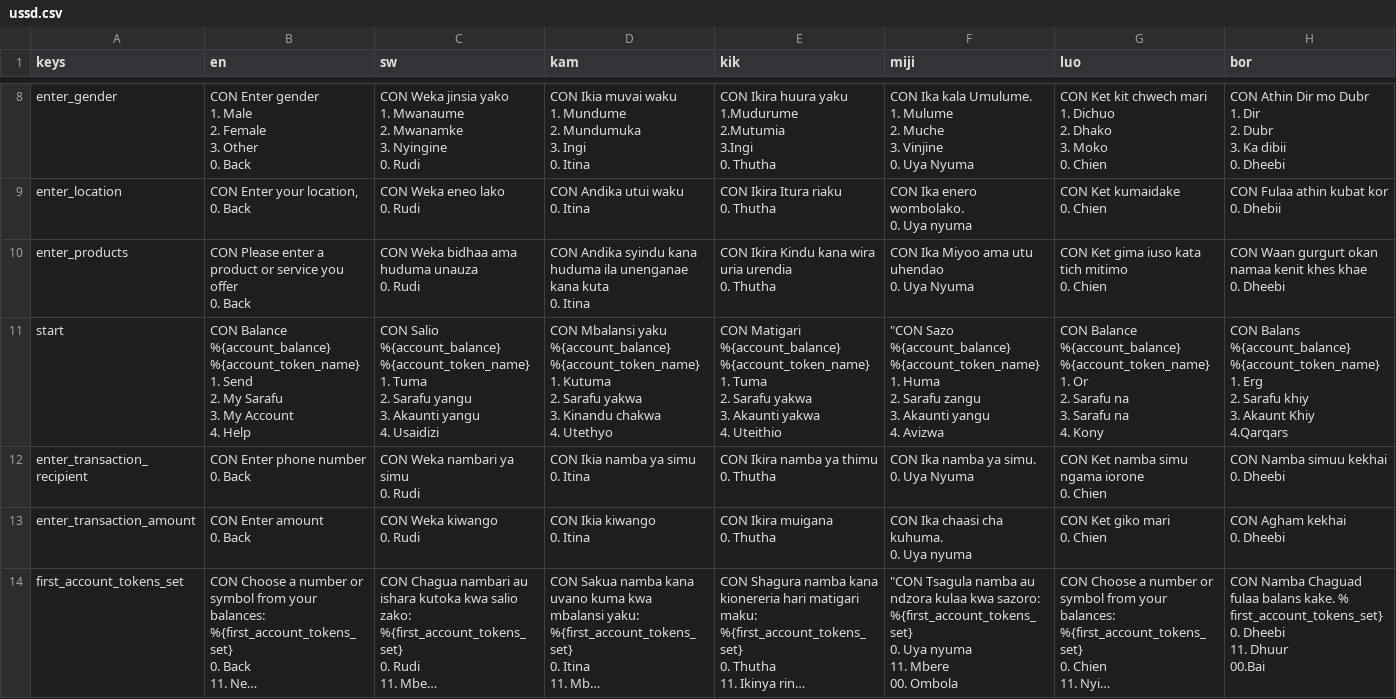
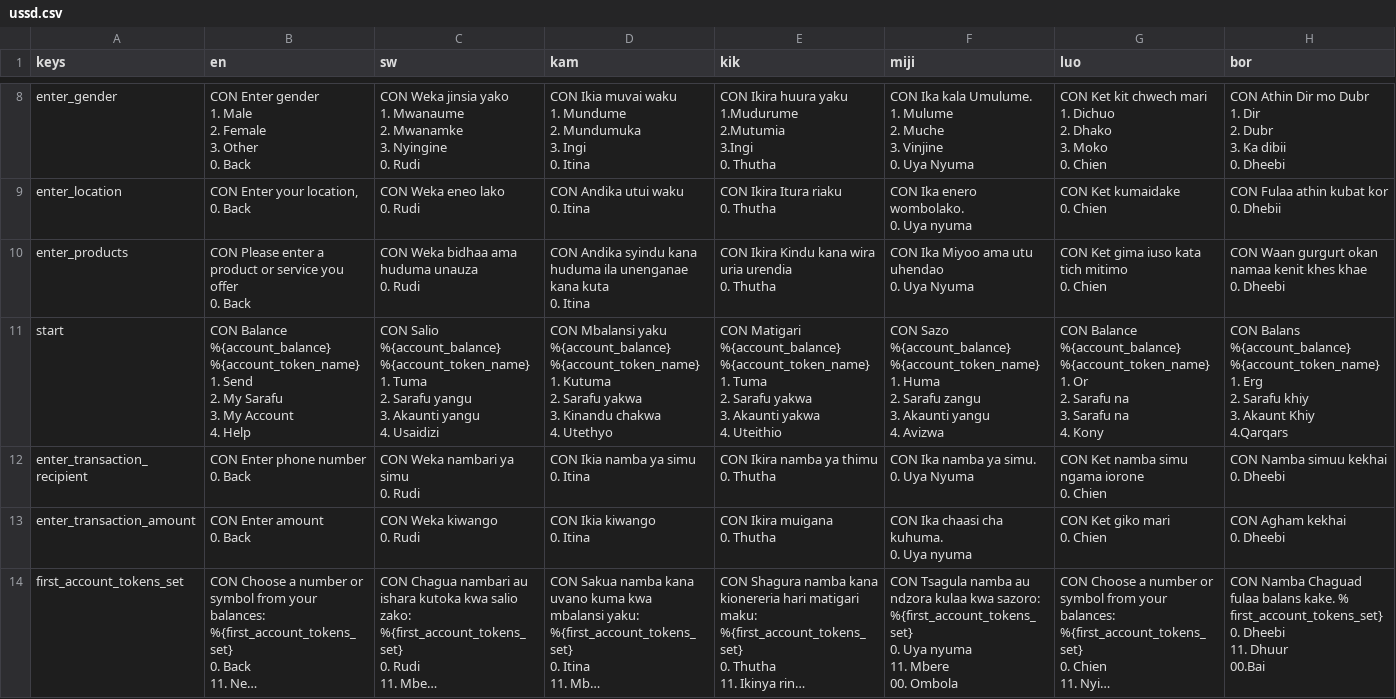
Before and after one commit to grassrootseconomics/cic-stack-v1, a CSV file: apps/cic-ussd/cic_ussd/data/sys/ussd.csv, drawn as a sheet; only a part is shown, gaps mark what is left out; long unchanged cells end in …; the diff covers the shown part only; the diff names each change by its address in the sheet, - before the commit and + after, or states it on an @@ line.

Commit message:
fix(cic-ussd optimizations): Added fixes to ussd bugs.

```diff
--- a/apps/cic-ussd/cic_ussd/data/sys/ussd.csv
+++ b/apps/cic-ussd/cic_ussd/data/sys/ussd.csv
-F11 (miji): "CON Sazo %{account_balance}…
+F11 (miji): CON Sazo %{account_balance}…
-F14 (miji): "CON Tsagula namba…
+F14 (miji): CON Tsagula namba…
```
Also changed, not shown: 4 edited cells elsewhere in this file, 5 other files.
